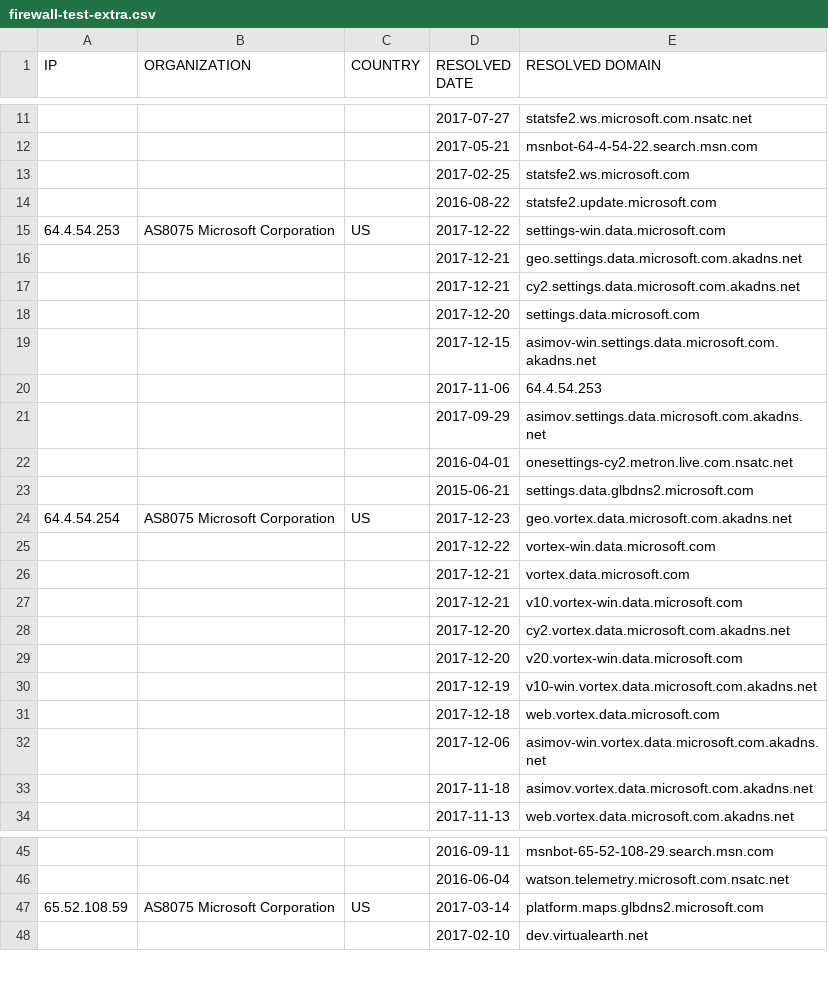
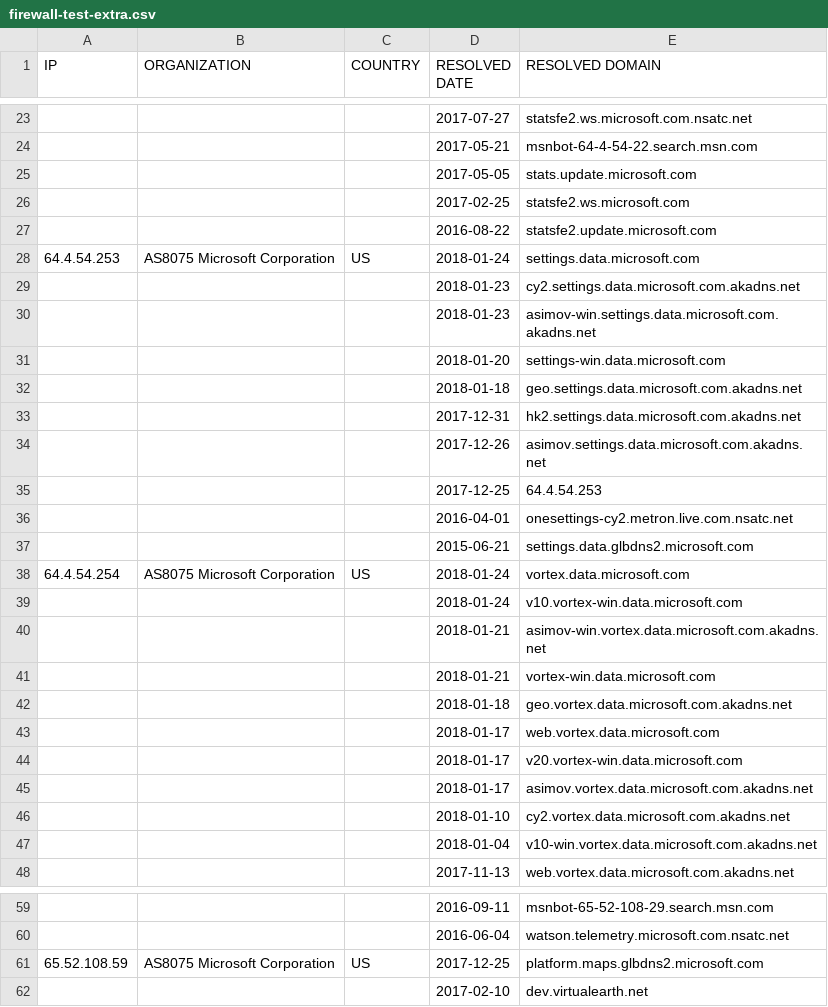
Before and after one commit to zyh001/WindowsSpyBlocker, a CSV file: logs/win81/firewall-test-extra.csv, drawn as a sheet; only a part is shown, gaps mark what is left out; the diff covers the shown part only.

```diff
--- a/logs/win81/firewall-test-extra.csv
+++ b/logs/win81/firewall-test-extra.csv
@@ -12,23 +24,25 @@ IP,ORGANIZATION,COUNTRY,RESOLVED DATE,RESOLVED DOMAIN
 ,,,2017-05-21,msnbot-64-4-54-22.search.msn.com
+,,,2017-05-05,stats.update.microsoft.com
 ,,,2017-02-25,statsfe2.ws.microsoft.com
 ,,,2016-08-22,statsfe2.update.microsoft.com
-64.4.54.253,AS8075 Microsoft Corporation,US,2017-12-22,settings-win.data.microsoft.com
-,,,2017-12-21,geo.settings.data.microsoft.com.akadns.net
-,,,2017-12-21,cy2.settings.data.microsoft.com.akadns.net
-,,,2017-12-20,settings.data.microsoft.com
-,,,2017-12-15,asimov-win.settings.data.microsoft.com.akadns.net
-,,,2017-11-06,64.4.54.253
-,,,2017-09-29,asimov.settings.data.microsoft.com.akadns.net
+64.4.54.253,AS8075 Microsoft Corporation,US,2018-01-24,settings.data.microsoft.com
+,,,2018-01-23,cy2.settings.data.microsoft.com.akadns.net
+,,,2018-01-23,asimov-win.settings.data.microsoft.com.akadns.net
+,,,2018-01-20,settings-win.data.microsoft.com
+,,,2018-01-18,geo.settings.data.microsoft.com.akadns.net
+,,,2017-12-31,hk2.settings.data.microsoft.com.akadns.net
+,,,2017-12-26,asimov.settings.data.microsoft.com.akadns.net
+,,,2017-12-25,64.4.54.253
 ,,,2016-04-01,onesettings-cy2.metron.live.com.nsatc.net
 ,,,2015-06-21,settings.data.glbdns2.microsoft.com
-64.4.54.254,AS8075 Microsoft Corporation,US,2017-12-23,geo.vortex.data.microsoft.com.akadns.net
-,,,2017-12-22,vortex-win.data.microsoft.com
-,,,2017-12-21,vortex.data.microsoft.com
-,,,2017-12-21,v10.vortex-win.data.microsoft.com
-,,,2017-12-20,cy2.vortex.data.microsoft.com.akadns.net
-,,,2017-12-20,v20.vortex-win.data.microsoft.com
-,,,2017-12-19,v10-win.vortex.data.microsoft.com.akadns.net
-,,,2017-12-18,web.vortex.data.microsoft.com
-,,,2017-12-06,asimov-win.vortex.data.microsoft.com.akadns.net
-,,,2017-11-18,asimov.vortex.data.microsoft.com.akadns.net
+64.4.54.254,AS8075 Microsoft Corporation,US,2018-01-24,vortex.data.microsoft.com
+,,,2018-01-24,v10.vortex-win.data.microsoft.com
+,,,2018-01-21,asimov-win.vortex.data.microsoft.com.akadns.net
+,,,2018-01-21,vortex-win.data.microsoft.com
+,,,2018-01-18,geo.vortex.data.microsoft.com.akadns.net
+,,,2018-01-17,web.vortex.data.microsoft.com
+,,,2018-01-17,v20.vortex-win.data.microsoft.com
+,,,2018-01-17,asimov.vortex.data.microsoft.com.akadns.net
+,,,2018-01-10,cy2.vortex.data.microsoft.com.akadns.net
+,,,2018-01-04,v10-win.vortex.data.microsoft.com.akadns.net
 ,,,2017-11-13,web.vortex.data.microsoft.com.akadns.net
@@ -46,3 +60,3 @@ IP,ORGANIZATION,COUNTRY,RESOLVED DATE,RESOLVED DOMAIN
 ,,,2016-06-04,watson.telemetry.microsoft.com.nsatc.net
-65.52.108.59,AS8075 Microsoft Corporation,US,2017-03-14,platform.maps.glbdns2.microsoft.com
+65.52.108.59,AS8075 Microsoft Corporation,US,2017-12-25,platform.maps.glbdns2.microsoft.com
 ,,,2017-02-10,dev.virtualearth.net
```
Also changed, not shown: 12 added rows elsewhere in this file, logs/win81/firewall-test-update.csv, logs/win81/proxifier-unique.csv, 21 other files.
